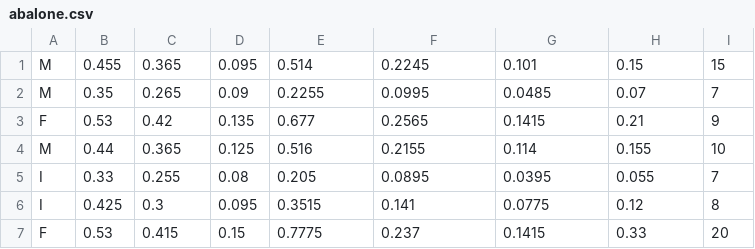
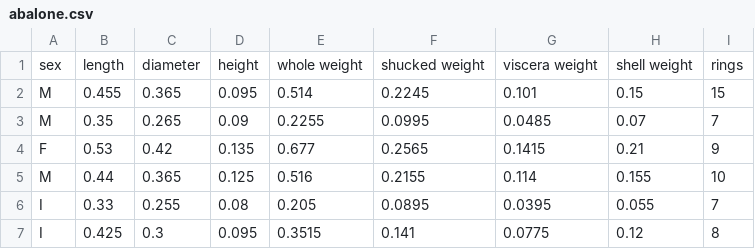
Before and after one commit to KyleRut10/MachineLearning, a CSV file: data/abalone.csv, drawn as a sheet; only a part is shown; the shorter side is filled out with more unchanged rows; the diff names each change by its address in the sheet, - before the commit and + after, or states it on an @@ line.

```diff
--- a/data/abalone.csv
+++ b/data/abalone.csv
+row 1: sex | length | diameter | height | whole weight | shucked weight | viscera weight | shell weight | rings
```
Also changed, not shown: data/glass.csv, data/house-votes-84.csv, 1 other file.
